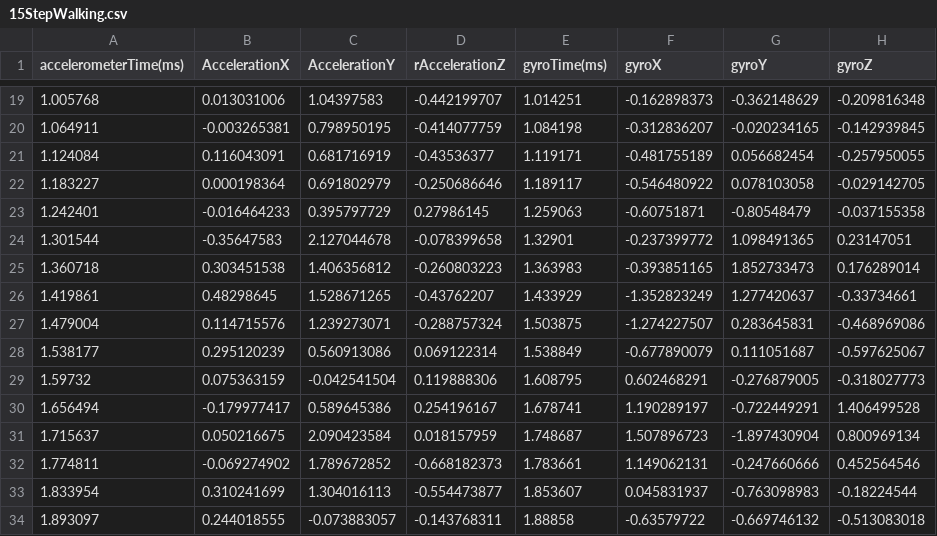
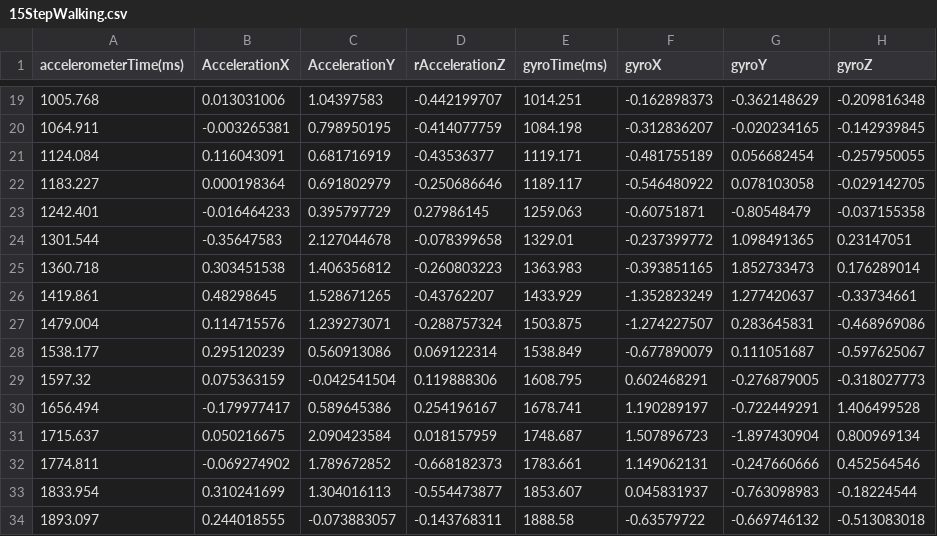
Before and after one commit to NamanB/StepsCounter, a CSV file: data/15StepWalking.csv, drawn as a sheet; only a part is shown, gaps mark what is left out; the diff covers the shown part only.

```diff
--- a/data/15StepWalking.csv
+++ b/data/15StepWalking.csv
@@ -19,16 +19,16 @@ accelerometerTime(ms),AccelerationX,AccelerationY,rAccelerationZ,gyroTime(ms),gy
-1.005768,0.013031006,1.04397583,-0.442199707,1.014251,-0.162898373,-0.362148629,-0.209816348
-1.064911,-0.003265381,0.798950195,-0.414077759,1.084198,-0.312836207,-0.020234165,-0.142939845
-1.124084,0.116043091,0.681716919,-0.43536377,1.119171,-0.481755189,0.056682454,-0.257950055
-1.183227,0.000198364,0.691802979,-0.250686646,1.189117,-0.546480922,0.078103058,-0.029142705
-1.242401,-0.016464233,0.395797729,0.27986145,1.259063,-0.60751871,-0.80548479,-0.037155358
-1.301544,-0.35647583,2.127044678,-0.078399658,1.32901,-0.237399772,1.098491365,0.23147051
-1.360718,0.303451538,1.406356812,-0.260803223,1.363983,-0.393851165,1.852733473,0.176289014
-1.419861,0.48298645,1.528671265,-0.43762207,1.433929,-1.352823249,1.277420637,-0.33734661
-1.479004,0.114715576,1.239273071,-0.288757324,1.503875,-1.274227507,0.283645831,-0.468969086
-1.538177,0.295120239,0.560913086,0.069122314,1.538849,-0.677890079,0.111051687,-0.597625067
-1.59732,0.075363159,-0.042541504,0.119888306,1.608795,0.602468291,-0.276879005,-0.318027773
-1.656494,-0.179977417,0.589645386,0.254196167,1.678741,1.190289197,-0.722449291,1.406499528
-1.715637,0.050216675,2.090423584,0.018157959,1.748687,1.507896723,-1.897430904,0.800969134
-1.774811,-0.069274902,1.789672852,-0.668182373,1.783661,1.149062131,-0.247660666,0.452564546
-1.833954,0.310241699,1.304016113,-0.554473877,1.853607,0.045831937,-0.763098983,-0.18224544
-1.893097,0.244018555,-0.073883057,-0.143768311,1.88858,-0.63579722,-0.669746132,-0.513083018
+1005.768,0.013031006,1.04397583,-0.442199707,1014.251,-0.162898373,-0.362148629,-0.209816348
+1064.911,-0.003265381,0.798950195,-0.414077759,1084.198,-0.312836207,-0.020234165,-0.142939845
+1124.084,0.116043091,0.681716919,-0.43536377,1119.171,-0.481755189,0.056682454,-0.257950055
+1183.227,0.000198364,0.691802979,-0.250686646,1189.117,-0.546480922,0.078103058,-0.029142705
+1242.401,-0.016464233,0.395797729,0.27986145,1259.063,-0.60751871,-0.80548479,-0.037155358
+1301.544,-0.35647583,2.127044678,-0.078399658,1329.01,-0.237399772,1.098491365,0.23147051
+1360.718,0.303451538,1.406356812,-0.260803223,1363.983,-0.393851165,1.852733473,0.176289014
+1419.861,0.48298645,1.528671265,-0.43762207,1433.929,-1.352823249,1.277420637,-0.33734661
+1479.004,0.114715576,1.239273071,-0.288757324,1503.875,-1.274227507,0.283645831,-0.468969086
+1538.177,0.295120239,0.560913086,0.069122314,1538.849,-0.677890079,0.111051687,-0.597625067
+1597.32,0.075363159,-0.042541504,0.119888306,1608.795,0.602468291,-0.276879005,-0.318027773
+1656.494,-0.179977417,0.589645386,0.254196167,1678.741,1.190289197,-0.722449291,1.406499528
+1715.637,0.050216675,2.090423584,0.018157959,1748.687,1.507896723,-1.897430904,0.800969134
+1774.811,-0.069274902,1.789672852,-0.668182373,1783.661,1.149062131,-0.247660666,0.452564546
+1833.954,0.310241699,1.304016113,-0.554473877,1853.607,0.045831937,-0.763098983,-0.18224544
+1893.097,0.244018555,-0.073883057,-0.143768311,1888.58,-0.63579722,-0.669746132,-0.513083018
```
Also changed, not shown: 156 edited cells elsewhere in this file, data/10StepJogging.csv, data/13StepsUpAndDownStairs.csv, 7 other files.
